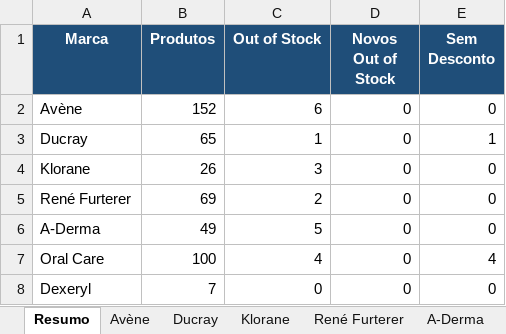
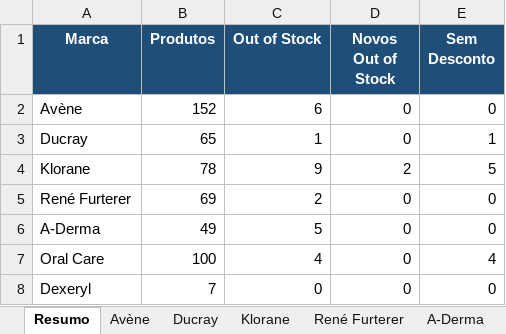
Before and after one commit to SofiaSilva1995/wells-online-monitor, an Excel workbook: logs/Consolidado_21_04_2026.xlsx, sheet Resumo, drawn as a sheet; values as stored, in another font and other column widths than the file's, no borders; the diff names each change by its address in the sheet, - before the commit and + after, or states it on an @@ line.

```diff
--- a/logs/Consolidado_21_04_2026.xlsx (sheet Resumo)
+++ b/logs/Consolidado_21_04_2026.xlsx (sheet Resumo)
-B4 (Produtos): 26
+B4 (Produtos): 78
-C4 (Out of Stock): 3
+C4 (Out of Stock): 9
-D4 (Novos Out of Stock): 0
+D4 (Novos Out of Stock): 2
-E4 (Sem Desconto): 0
+E4 (Sem Desconto): 5
```
Also changed, not shown: sheet Klorane, sheet Variantes, sheet A-Derma, 3 other files.
